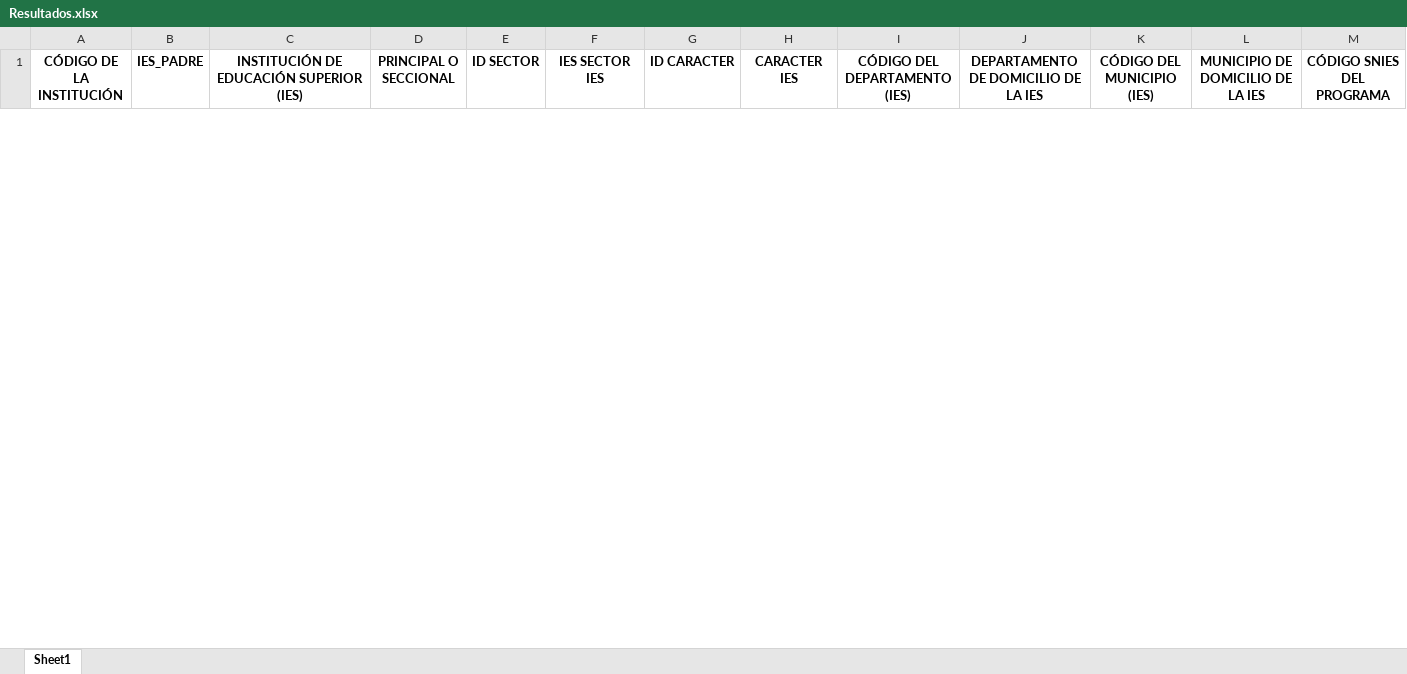
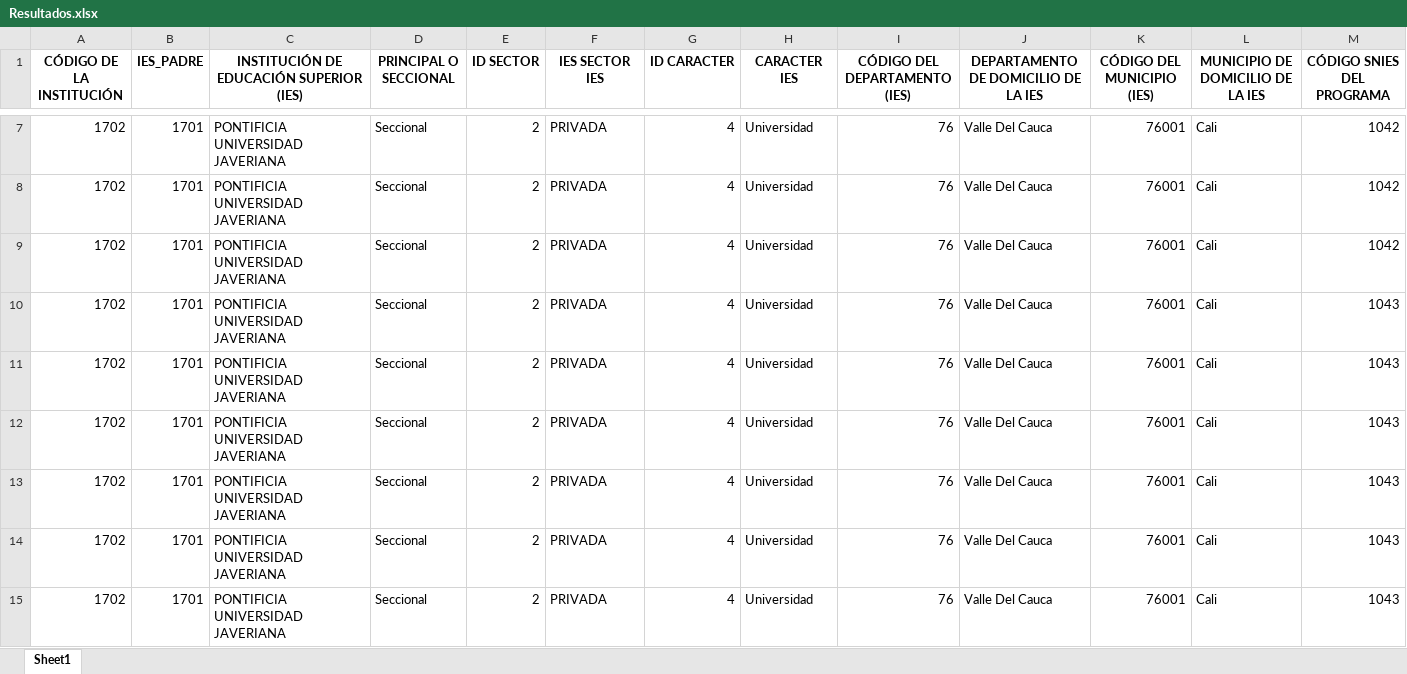
Before and after one commit to 300CIS017-Object-Oriented-Programming/snies-python-cascode, an Excel workbook: Resultados.xlsx, sheet Sheet1, drawn as a sheet; only a part is shown, gaps mark what is left out; values as stored, in another font and other column widths than the file's, no borders; rows hold the shown columns only; the diff covers the shown part only; the diff names each change by its address in the sheet, - before the commit and + after, or states it on an @@ line.

```diff
--- a/Resultados.xlsx (sheet Sheet1)
+++ b/Resultados.xlsx (sheet Sheet1)
+row 7: 1702 | 1701 | PONTIFICIA UNIVERSIDAD JAVERIANA | Seccional | 2 | PRIVADA | 4 | Universidad | 76 | Valle Del Cauca | 76001 | Cali | 1042
+row 8: 1702 | 1701 | PONTIFICIA UNIVERSIDAD JAVERIANA | Seccional | 2 | PRIVADA | 4 | Universidad | 76 | Valle Del Cauca | 76001 | Cali | 1042
+row 9: 1702 | 1701 | PONTIFICIA UNIVERSIDAD JAVERIANA | Seccional | 2 | PRIVADA | 4 | Universidad | 76 | Valle Del Cauca | 76001 | Cali | 1042
+row 10: 1702 | 1701 | PONTIFICIA UNIVERSIDAD JAVERIANA | Seccional | 2 | PRIVADA | 4 | Universidad | 76 | Valle Del Cauca | 76001 | Cali | 1043
+row 11: 1702 | 1701 | PONTIFICIA UNIVERSIDAD JAVERIANA | Seccional | 2 | PRIVADA | 4 | Universidad | 76 | Valle Del Cauca | 76001 | Cali | 1043
+row 12: 1702 | 1701 | PONTIFICIA UNIVERSIDAD JAVERIANA | Seccional | 2 | PRIVADA | 4 | Universidad | 76 | Valle Del Cauca | 76001 | Cali | 1043
+row 13: 1702 | 1701 | PONTIFICIA UNIVERSIDAD JAVERIANA | Seccional | 2 | PRIVADA | 4 | Universidad | 76 | Valle Del Cauca | 76001 | Cali | 1043
+row 14: 1702 | 1701 | PONTIFICIA UNIVERSIDAD JAVERIANA | Seccional | 2 | PRIVADA | 4 | Universidad | 76 | Valle Del Cauca | 76001 | Cali | 1043
+row 15: 1702 | 1701 | PONTIFICIA UNIVERSIDAD JAVERIANA | Seccional | 2 | PRIVADA | 4 | Universidad | 76 | Valle Del Cauca | 76001 | Cali | 1043
```
Also changed, not shown: 7 added rows and 4 removed rows elsewhere in this sheet, 4 other files.
